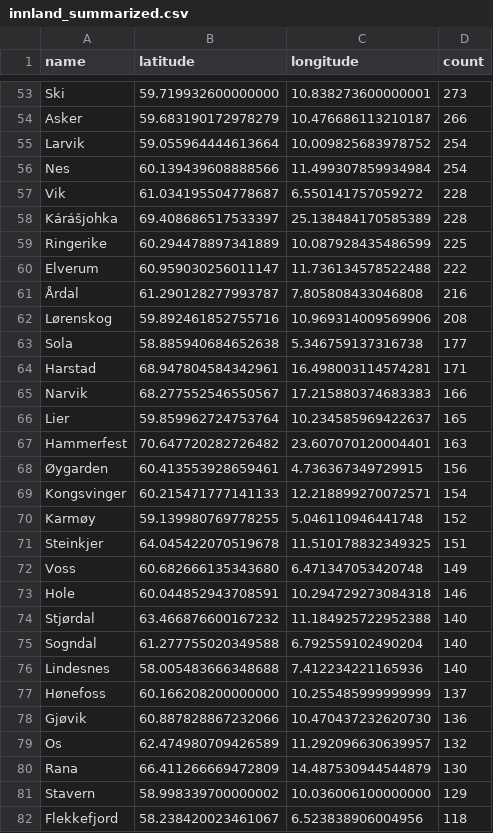
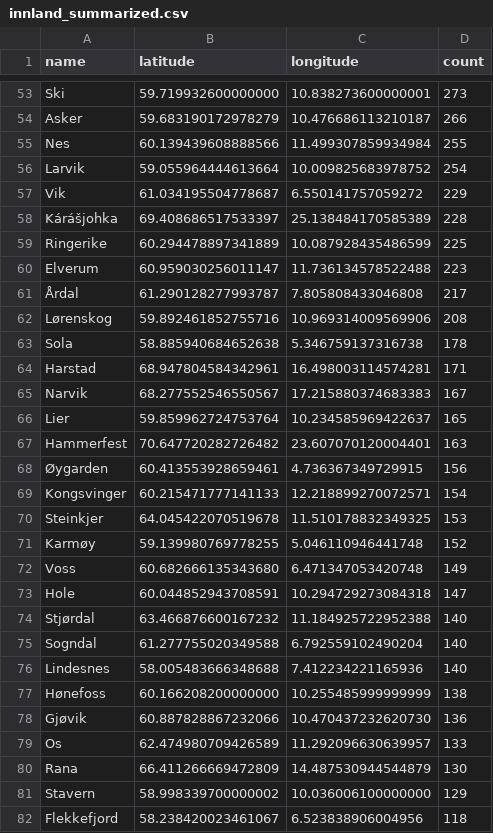
Before and after one commit to EllingOftedal/GIS-Blog, a CSV file: scripts/nrk/inland/results/innland_summarized.csv, drawn as a sheet; only a part is shown, gaps mark what is left out; the diff covers the shown part only.

```diff
--- a/scripts/nrk/inland/results/innland_summarized.csv
+++ b/scripts/nrk/inland/results/innland_summarized.csv
@@ -54,13 +54,13 @@ Ski,59.719932600000000,10.838273600000001,273
 Asker,59.683190172978279,10.476686113210187,266
+Nes,60.139439608888566,11.499307859934984,255
 Larvik,59.055964444613664,10.009825683978752,254
-Nes,60.139439608888566,11.499307859934984,254
-Vik,61.034195504778687,6.550141757059272,228
+Vik,61.034195504778687,6.550141757059272,229
 Kárášjohka,69.408686517533397,25.138484170585389,228
 Ringerike,60.294478897341889,10.087928435486599,225
-Elverum,60.959030256011147,11.736134578522488,222
-Årdal,61.290128277993787,7.805808433046808,216
+Elverum,60.959030256011147,11.736134578522488,223
+Årdal,61.290128277993787,7.805808433046808,217
 Lørenskog,59.892461852755716,10.969314009569906,208
-Sola,58.885940684652638,5.346759137316738,177
+Sola,58.885940684652638,5.346759137316738,178
 Harstad,68.947804584342961,16.498003114574281,171
-Narvik,68.277552546550567,17.215880374683383,166
+Narvik,68.277552546550567,17.215880374683383,167
 Lier,59.859962724753764,10.234585969422637,165
@@ -69,6 +69,6 @@ Hammerfest,70.647720282726482,23.607070120004401,163
 Kongsvinger,60.215471777141133,12.218899270072571,154
+Steinkjer,64.045422070519678,11.510178832349325,153
 Karmøy,59.139980769778255,5.046110946441748,152
-Steinkjer,64.045422070519678,11.510178832349325,151
 Voss,60.682666135343680,6.471347053420748,149
-Hole,60.044852943708591,10.294729273084318,146
+Hole,60.044852943708591,10.294729273084318,147
 Stjørdal,63.466876600167232,11.184925722952388,140
@@ -76,5 +76,5 @@ Sogndal,61.277755020349588,6.792559102490204,140
 Lindesnes,58.005483666348688,7.412234221165936,140
-Hønefoss,60.166208200000000,10.255485999999999,137
+Hønefoss,60.166208200000000,10.255485999999999,138
 Gjøvik,60.887828867232066,10.470437232620730,136
-Os,62.474980709426589,11.292096630639957,132
+Os,62.474980709426589,11.292096630639957,133
 Rana,66.411266669472809,14.487530944544879,130
```
Also changed, not shown: 11 added rows, 11 removed rows and 31 edited cells elsewhere in this file, scripts/nrk/global/results/countries_summarized.csv.
